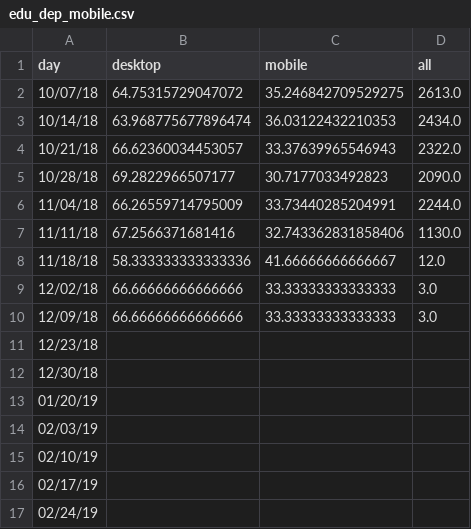
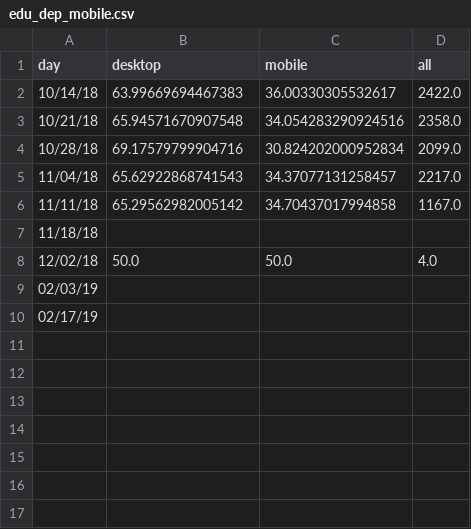
Before and after one commit to limitlessloop/vets.gov-status, a CSV file: _data/edu_dep_mobile.csv, drawn as a sheet.

```diff
--- a/_data/edu_dep_mobile.csv
+++ b/_data/edu_dep_mobile.csv
@@ -1,17 +1,10 @@
 day,desktop,mobile,all
-10/07/18,64.75315729047072,35.246842709529275,2613.0
-10/14/18,63.968775677896474,36.03122432210353,2434.0
-10/21/18,66.62360034453057,33.37639965546943,2322.0
-10/28/18,69.2822966507177,30.7177033492823,2090.0
-11/04/18,66.26559714795009,33.73440285204991,2244.0
-11/11/18,67.2566371681416,32.743362831858406,1130.0
-11/18/18,58.333333333333336,41.66666666666667,12.0
-12/02/18,66.66666666666666,33.33333333333333,3.0
-12/09/18,66.66666666666666,33.33333333333333,3.0
-12/23/18,,,
-12/30/18,,,
-01/20/19,,,
+10/14/18,63.99669694467383,36.00330305532617,2422.0
+10/21/18,65.94571670907548,34.054283290924516,2358.0
+10/28/18,69.17579799904716,30.824202000952834,2099.0
+11/04/18,65.62922868741543,34.37077131258457,2217.0
+11/11/18,65.29562982005142,34.70437017994858,1167.0
+11/18/18,,,
+12/02/18,50.0,50.0,4.0
 02/03/19,,,
-02/10/19,,,
 02/17/19,,,
-02/24/19,,,
```
Also changed, not shown: _data/1995_mobile.csv, _data/claims_mobile.csv, 46 other files.
